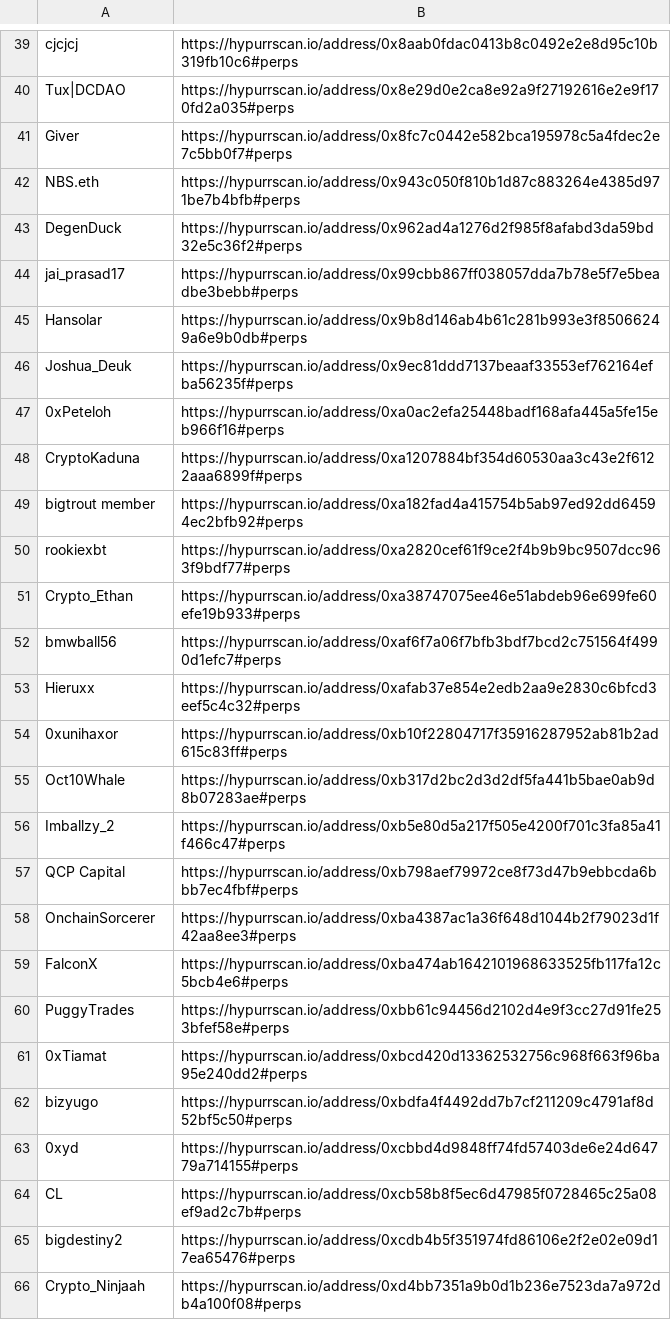
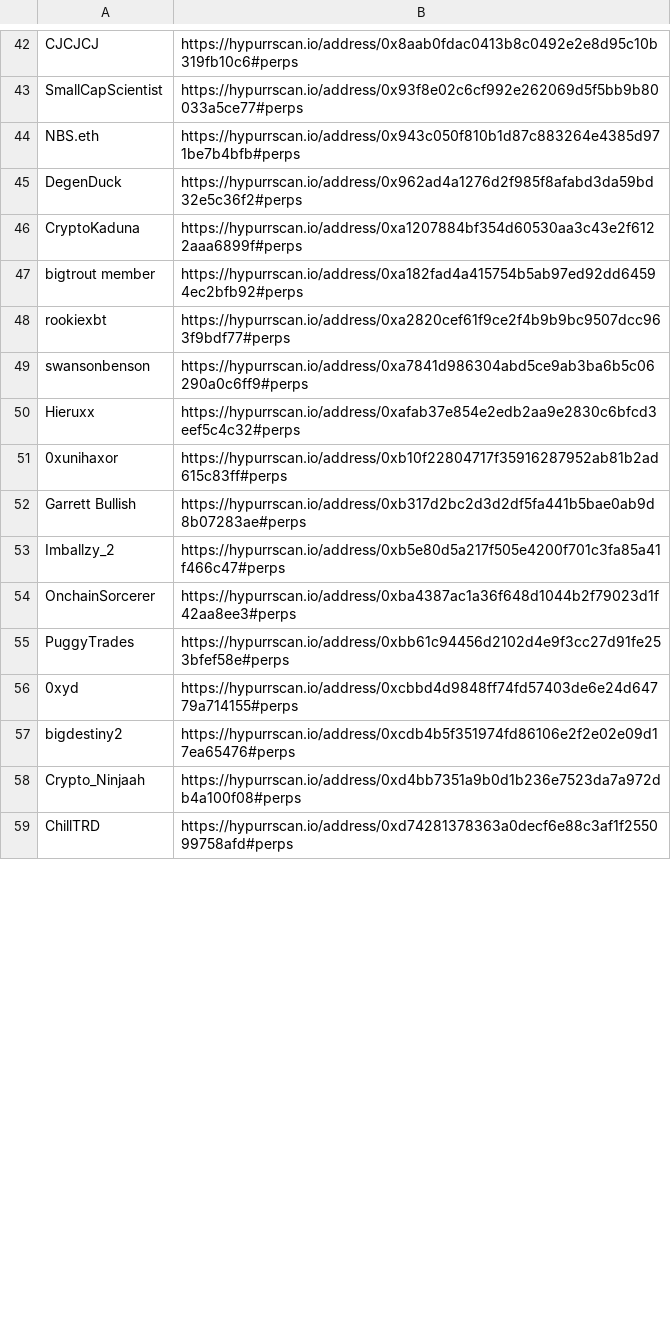
Before and after one commit to trooperisme/CEX-smw-holding-db, a CSV file: data/wallet-scraper/raw/trader-hypurrscan.csv, drawn as a sheet; only a part is shown, gaps mark what is left out; the shorter side is filled out with more unchanged rows; the diff covers the shown part only.

```diff
--- a/data/wallet-scraper/raw/trader-hypurrscan.csv
+++ b/data/wallet-scraper/raw/trader-hypurrscan.csv
@@ -39,10 +42,5 @@
-"cjcjcj","https://hypurrscan.io/address/0x8aab0fdac0413b8c0492e2e8d95c10b319fb10c6#perps"
-"Tux|DCDAO","https://hypurrscan.io/address/0x8e29d0e2ca8e92a9f27192616e2e9f170fd2a035#perps"
-"Giver","https://hypurrscan.io/address/0x8fc7c0442e582bca195978c5a4fdec2e7c5bb0f7#perps"
+"CJCJCJ","https://hypurrscan.io/address/0x8aab0fdac0413b8c0492e2e8d95c10b319fb10c6#perps"
+"SmallCapScientist","https://hypurrscan.io/address/0x93f8e02c6cf992e262069d5f5bb9b80033a5ce77#perps"
 "NBS.eth","https://hypurrscan.io/address/0x943c050f810b1d87c883264e4385d971be7b4bfb#perps"
 "DegenDuck","https://hypurrscan.io/address/0x962ad4a1276d2f985f8afabd3da59bd32e5c36f2#perps"
-"jai_prasad17","https://hypurrscan.io/address/0x99cbb867ff038057dda7b78e5f7e5beadbe3bebb#perps"
-"Hansolar","https://hypurrscan.io/address/0x9b8d146ab4b61c281b993e3f85066249a6e9b0db#perps"
-"Joshua_Deuk","https://hypurrscan.io/address/0x9ec81ddd7137beaaf33553ef762164efba56235f#perps"
-"0xPeteloh","https://hypurrscan.io/address/0xa0ac2efa25448badf168afa445a5fe15eb966f16#perps"
 "CryptoKaduna","https://hypurrscan.io/address/0xa1207884bf354d60530aa3c43e2f6122aaa6899f#perps"
@@ -50,16 +48,10 @@
 "rookiexbt","https://hypurrscan.io/address/0xa2820cef61f9ce2f4b9b9bc9507dcc963f9bdf77#perps"
-"Crypto_Ethan","https://hypurrscan.io/address/0xa38747075ee46e51abdeb96e699fe60efe19b933#perps"
-"bmwball56","https://hypurrscan.io/address/0xaf6f7a06f7bfb3bdf7bcd2c751564f4990d1efc7#perps"
+"swansonbenson","https://hypurrscan.io/address/0xa7841d986304abd5ce9ab3ba6b5c06290a0c6ff9#perps"
 "Hieruxx","https://hypurrscan.io/address/0xafab37e854e2edb2aa9e2830c6bfcd3eef5c4c32#perps"
 "0xunihaxor","https://hypurrscan.io/address/0xb10f22804717f35916287952ab81b2ad615c83ff#perps"
-"Oct10Whale","https://hypurrscan.io/address/0xb317d2bc2d3d2df5fa441b5bae0ab9d8b07283ae#perps"
+"Garrett Bullish","https://hypurrscan.io/address/0xb317d2bc2d3d2df5fa441b5bae0ab9d8b07283ae#perps"
 "Imballzy_2","https://hypurrscan.io/address/0xb5e80d5a217f505e4200f701c3fa85a41f466c47#perps"
-"QCP Capital","https://hypurrscan.io/address/0xb798aef79972ce8f73d47b9ebbcda6bbb7ec4fbf#perps"
 "OnchainSorcerer","https://hypurrscan.io/address/0xba4387ac1a36f648d1044b2f79023d1f42aa8ee3#perps"
-"FalconX","https://hypurrscan.io/address/0xba474ab1642101968633525fb117fa12c5bcb4e6#perps"
 "PuggyTrades","https://hypurrscan.io/address/0xbb61c94456d2102d4e9f3cc27d91fe253bfef58e#perps"
-"0xTiamat","https://hypurrscan.io/address/0xbcd420d13362532756c968f663f96ba95e240dd2#perps"
-"bizyugo","https://hypurrscan.io/address/0xbdfa4f4492dd7b7cf211209c4791af8d52bf5c50#perps"
 "0xyd","https://hypurrscan.io/address/0xcbbd4d9848ff74fd57403de6e24d64779a714155#perps"
-"CL","https://hypurrscan.io/address/0xcb58b8f5ec6d47985f0728465c25a08ef9ad2c7b#perps"
 "bigdestiny2","https://hypurrscan.io/address/0xcdb4b5f351974fd86106e2f2e02e09d17ea65476#perps"
```
Also changed, not shown: 28 added rows, 22 removed rows, 13 moved rows and 8 edited cells elsewhere in this file, 19 other files.
